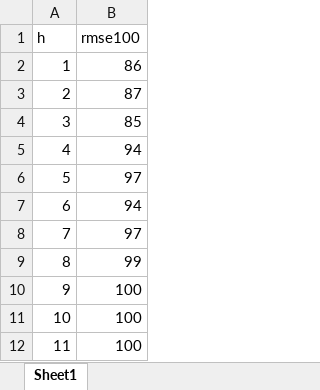
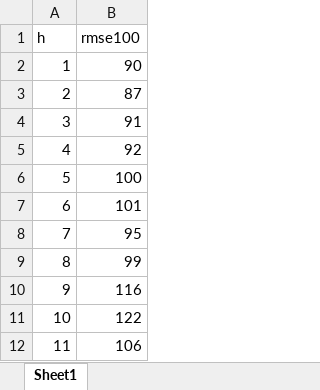
Before and after one commit to JasonCruz18/peru_gdp_revisions, an Excel workbook: gdp_revisions_analysis_jefas/input/data/nowcasting_rel_perf.xlsx, sheet Sheet1, drawn as a sheet; values as stored, in another font and other column widths than the file's, no borders; the diff names each change by its address in the sheet, - before the commit and + after, or states it on an @@ line.

```diff
--- a/gdp_revisions_analysis_jefas/input/data/nowcasting_rel_perf.xlsx (sheet Sheet1)
+++ b/gdp_revisions_analysis_jefas/input/data/nowcasting_rel_perf.xlsx (sheet Sheet1)
-B2 (rmse100): 86
+B2 (rmse100): 90
-B4 (rmse100): 85
+B4 (rmse100): 91
-B5 (rmse100): 94
+B5 (rmse100): 92
-B6 (rmse100): 97
+B6 (rmse100): 100
-B7 (rmse100): 94
+B7 (rmse100): 101
-B8 (rmse100): 97
+B8 (rmse100): 95
-B10 (rmse100): 100
+B10 (rmse100): 116
-B11 (rmse100): 100
+B11 (rmse100): 122
-B12 (rmse100): 100
+B12 (rmse100): 106
```
Also changed, not shown: gdp_revisions_analysis_jefas/input/data/Nowcasting_Performance_EVAL_split_2013.xlsx, 6 other files.
